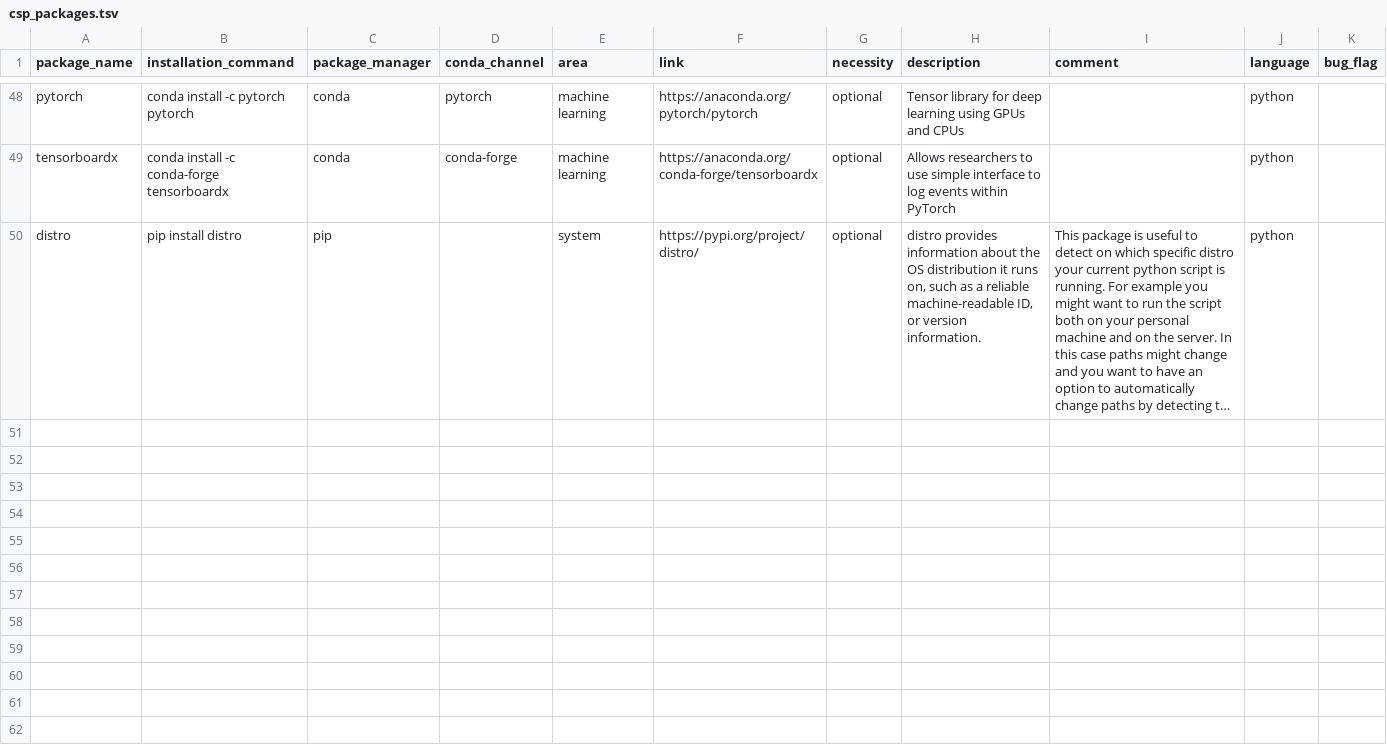
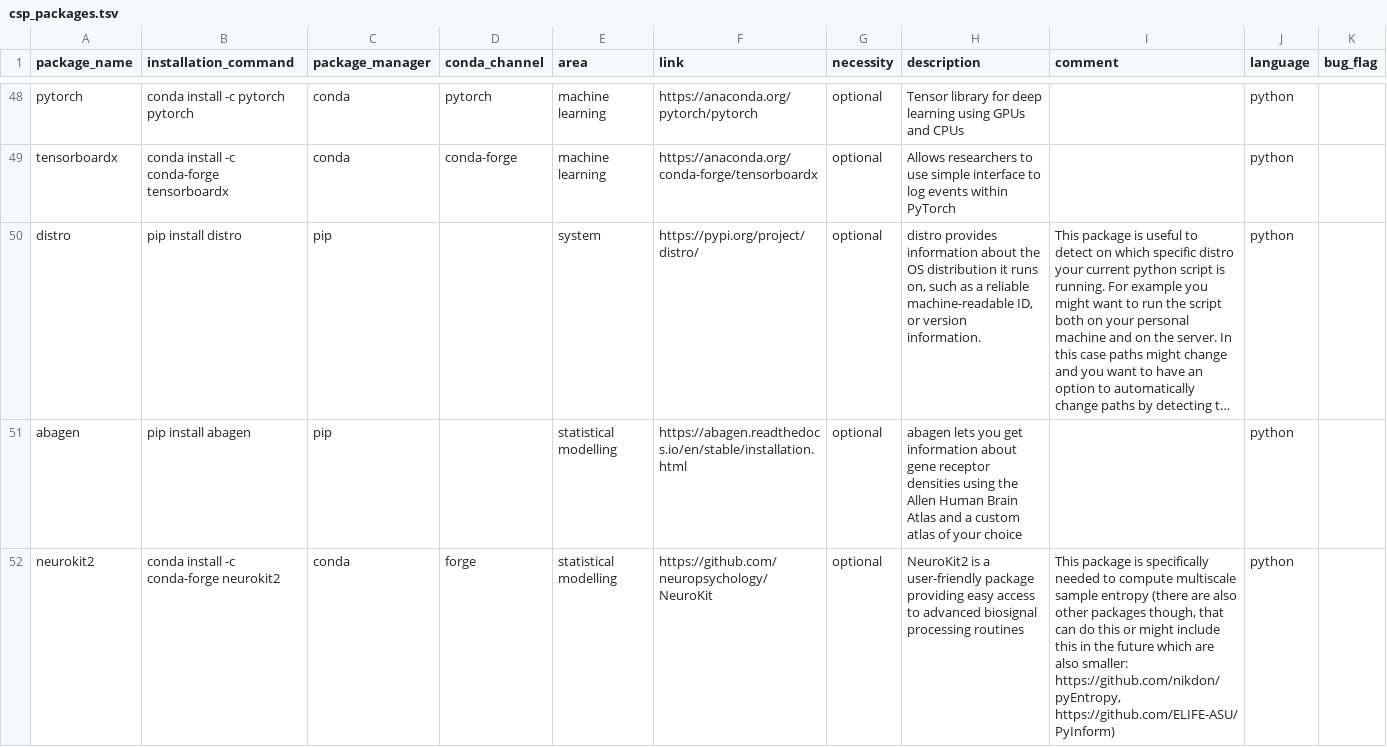
Before and after one commit to JohannesWiesner/tcy, a TSV file: csp_packages.tsv, drawn as a sheet; only a part is shown, gaps mark what is left out; long unchanged cells end in …; the diff names each change by its address in the sheet, - before the commit and + after, or states it on an @@ line.

```diff
--- a/csp_packages.tsv
+++ b/csp_packages.tsv
+row 51: abagen | pip install abagen | pip |  | statistical modelling | https://abagen.readthedocs.io/en/stable/installation.html | optional | abagen lets you get information about gene receptor densities using the Allen Human Brain Atlas and a custom atlas of your choice |  | python
+row 52: neurokit2 | conda install -c conda-forge neurokit2 | conda | forge | statistical modelling | https://github.com/neuropsychology/NeuroKit | optional | NeuroKit2 is a user-friendly package providing easy access to advanced biosignal processing routines | This package is specifically needed to compute multiscale sample entropy (there are also other packages though, that can do this or might include this in the future which are also smaller: https://github.com/nikdon/pyEntropy, https://github.com/ELIFE-ASU/PyInform) | python
```
Also changed, not shown: 3 other files.
